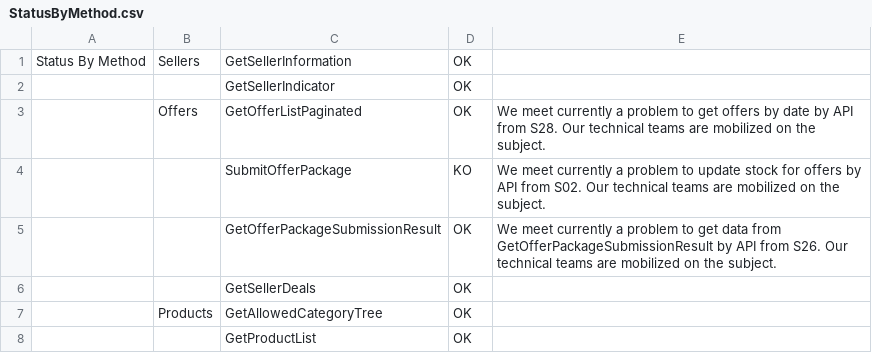
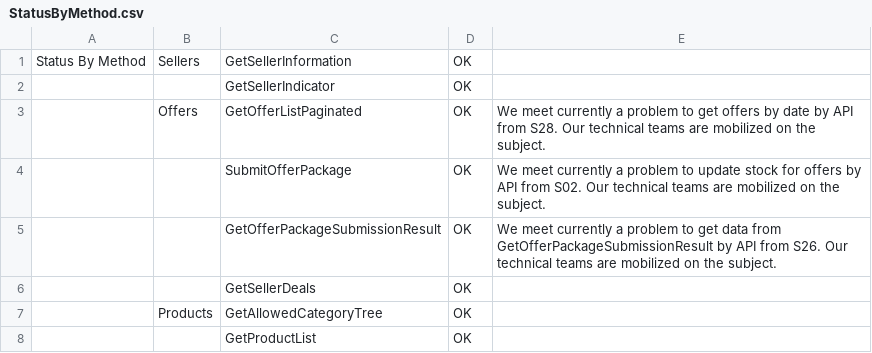
Before and after one commit to FlorentFERRAND/APIDashboard, a CSV file: wwwroot/Production/StatusByMethod.csv, drawn as a sheet; only a part is shown.

```diff
--- a/wwwroot/Production/StatusByMethod.csv
+++ b/wwwroot/Production/StatusByMethod.csv
@@ -3,3 +3,3 @@ Status By Method;Sellers;GetSellerInformation;OK;
 ;Offers;GetOfferListPaginated;OK;We meet currently a problem to get offers by date by API from S28. Our technical teams are mobilized on the subject.
-;;SubmitOfferPackage;KO;We meet currently a problem to update stock for offers by API from S02. Our technical teams are mobilized on the subject.
+;;SubmitOfferPackage;OK;We meet currently a problem to update stock for offers by API from S02. Our technical teams are mobilized on the subject.
 ;;GetOfferPackageSubmissionResult;OK;We meet currently a problem to get data from GetOfferPackageSubmissionResult by API from S26. Our technical teams are mobilized on the subject.
```
Also changed, not shown: wwwroot/Production/APIIssues.csv, 2 other files.
